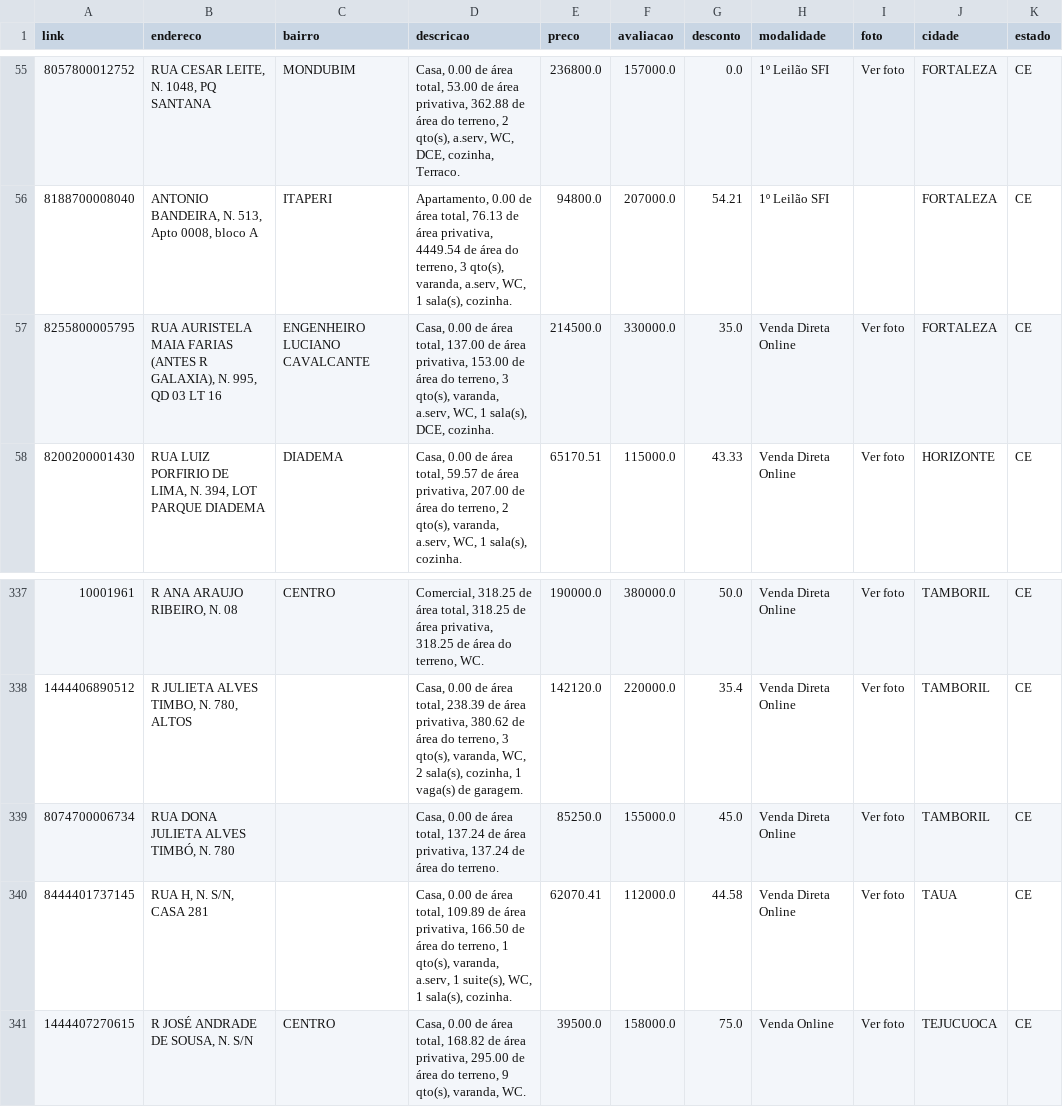
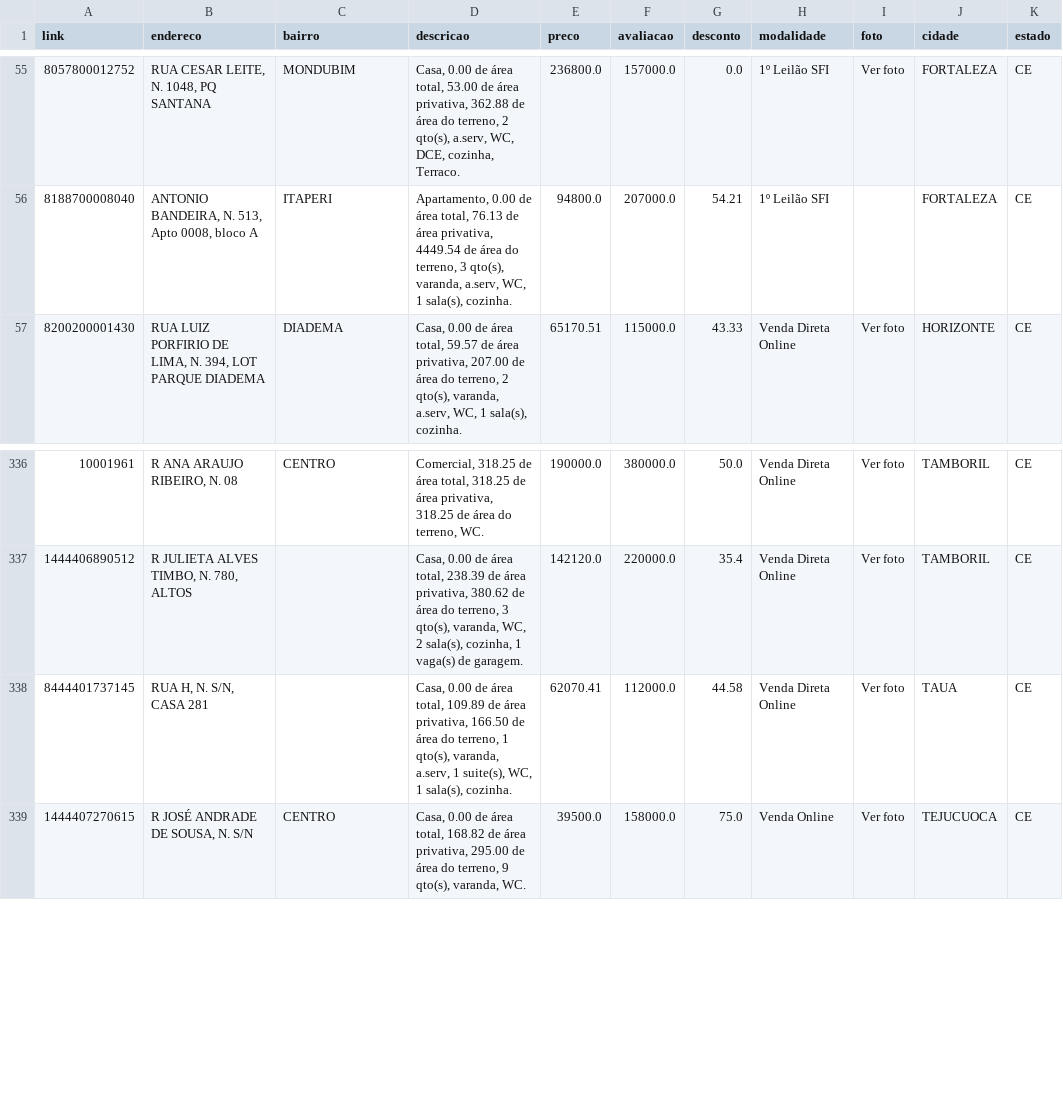
Before and after one commit to franklinbaldo/caixaaberta, a CSV file: data/imoveis_CE.csv, drawn as a sheet; only a part is shown, gaps mark what is left out; the diff names each change by its address in the sheet, - before the commit and + after, or states it on an @@ line.

```diff
--- a/data/imoveis_CE.csv
+++ b/data/imoveis_CE.csv
-row 57: 8255800005795 | RUA AURISTELA MAIA FARIAS (ANTES R GALAXIA), N. 995, QD 03 LT 16 | ENGENHEIRO LUCIANO CAVALCANTE | Casa, 0.00 de área total, 137.00 de área privativa, 153.00 de área do terreno, 3 qto(s), varanda, a.serv, WC, 1 sala(s), DCE, cozinha. | 214500.0 | 330000.0 | 35.0 | Venda Direta Online | Ver foto | FORTALEZA | CE
-row 339: 8074700006734 | RUA DONA JULIETA ALVES TIMBÓ, N. 780 |  | Casa, 0.00 de área total, 137.24 de área privativa, 137.24 de área do terreno. | 85250.0 | 155000.0 | 45.0 | Venda Direta Online | Ver foto | TAMBORIL | CE
```
Also changed, not shown: data/imoveis_PB.csv, data/imoveis_PE.csv, 18 other files.
